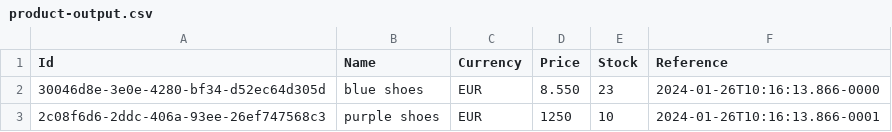
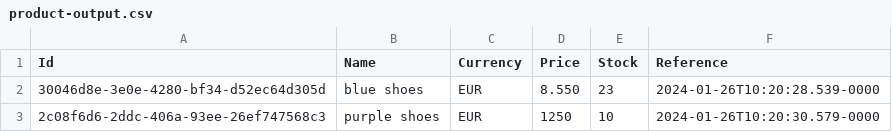
Before and after one commit to niravmsoni/aspnetcore-dependency-injection, a CSV file: DependencyInjection/product-output.csv, drawn as a sheet.

```diff
--- a/DependencyInjection/product-output.csv
+++ b/DependencyInjection/product-output.csv
@@ -1,3 +1,3 @@
 Id,Name,Currency,Price,Stock,Reference
-30046d8e-3e0e-4280-bf34-d52ec64d305d,"blue shoes",EUR,8.550,23,2024-01-26T10:16:13.866-0000
-2c08f6d6-2ddc-406a-93ee-26ef747568c3,"purple shoes",EUR,1250,10,2024-01-26T10:16:13.866-0001
+30046d8e-3e0e-4280-bf34-d52ec64d305d,"blue shoes",EUR,8.550,23,2024-01-26T10:20:28.539-0000
+2c08f6d6-2ddc-406a-93ee-26ef747568c3,"purple shoes",EUR,1250,10,2024-01-26T10:20:30.579-0000
```
Also changed, not shown: 1 other file.
